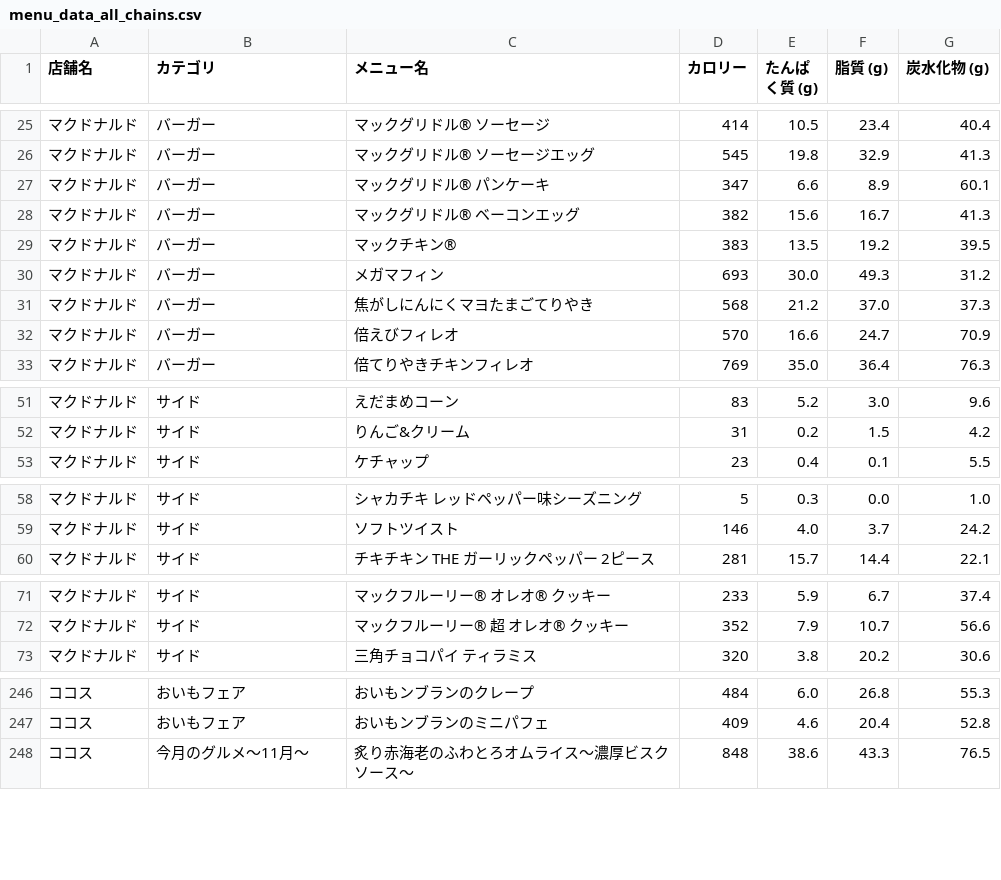
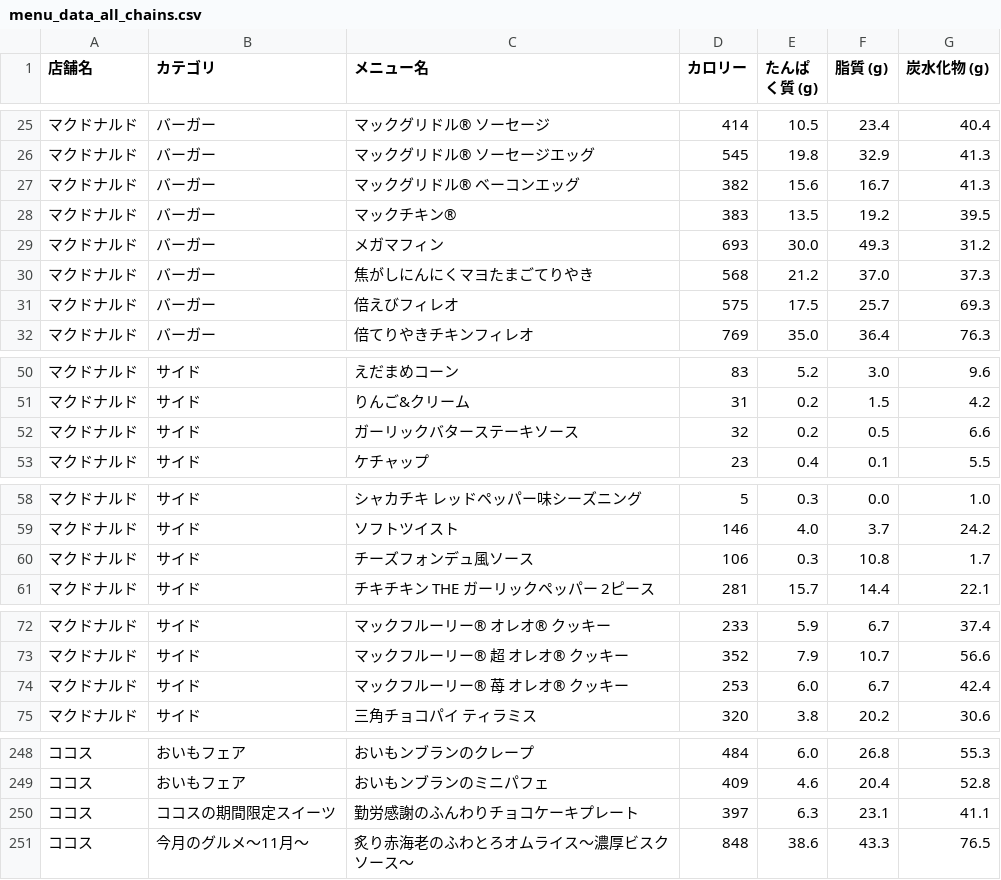
Before and after one commit to oimoemu/pfc-mcdonalds-auto, a CSV file: menu_data_all_chains.csv, drawn as a sheet; only a part is shown, gaps mark what is left out; the diff covers the shown part only.

```diff
--- a/menu_data_all_chains.csv
+++ b/menu_data_all_chains.csv
@@ -26,3 +26,2 @@
 マクドナルド,バーガー,マックグリドル® ソーセージエッグ,545,19.8,32.9,41.3
-マクドナルド,バーガー,マックグリドル® パンケーキ,347,6.6,8.9,60.1
 マクドナルド,バーガー,マックグリドル® ベーコンエッグ,382,15.6,16.7,41.3
@@ -31,3 +30,3 @@
 マクドナルド,バーガー,焦がしにんにくマヨたまごてりやき,568,21.2,37.0,37.3
-マクドナルド,バーガー,倍えびフィレオ,570,16.6,24.7,70.9
+マクドナルド,バーガー,倍えびフィレオ,575,17.5,25.7,69.3
 マクドナルド,バーガー,倍てりやきチキンフィレオ,769,35.0,36.4,76.3
@@ -52,2 +51,3 @@
 マクドナルド,サイド,りんご&クリーム,31,0.2,1.5,4.2
+マクドナルド,サイド,ガーリックバターステーキソース,32,0.2,0.5,6.6
 マクドナルド,サイド,ケチャップ,23,0.4,0.1,5.5
@@ -59,2 +59,3 @@
 マクドナルド,サイド,ソフトツイスト,146,4.0,3.7,24.2
+マクドナルド,サイド,チーズフォンデュ風ソース,106,0.3,10.8,1.7
 マクドナルド,サイド,チキチキン THE ガーリックペッパー 2ピース,281,15.7,14.4,22.1
@@ -72,2 +73,3 @@
 マクドナルド,サイド,マックフルーリー® 超 オレオ® クッキー,352,7.9,10.7,56.6
+マクドナルド,サイド,マックフルーリー® 苺 オレオ® クッキー,253,6.0,6.7,42.4
 マクドナルド,サイド,三角チョコパイ ティラミス,320,3.8,20.2,30.6
@@ -247,2 +249,3 @@
 ココス,おいもフェア,おいもンブランのミニパフェ,409,4.6,20.4,52.8
+ココス,ココスの期間限定スイーツ,勤労感謝のふんわりチョコケーキプレート,397,6.3,23.1,41.1
 ココス,今月のグルメ～11月～,炙り赤海老のふわとろオムライス～濃厚ビスクソース～,848,38.6,43.3,76.5
```
Also changed, not shown: 4 edited cells elsewhere in this file.
